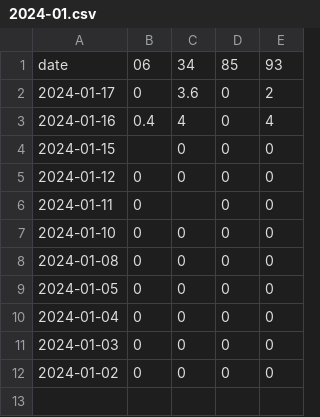
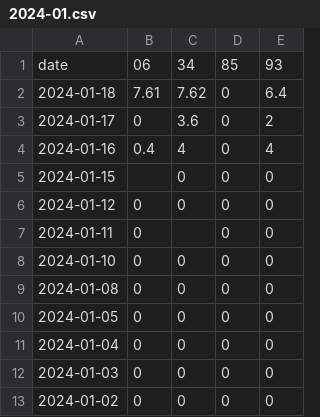
Before and after one commit to khlam/p90x, a CSV file: 2024-01.csv, drawn as a sheet; the diff names each change by its address in the sheet, - before the commit and + after, or states it on an @@ line.

Commit message:
Upload 2024-01.csv

```diff
--- a/2024-01.csv
+++ b/2024-01.csv
+row 2: 2024-01-18 | 7.61 | 7.62 | 0 | 6.4
```
